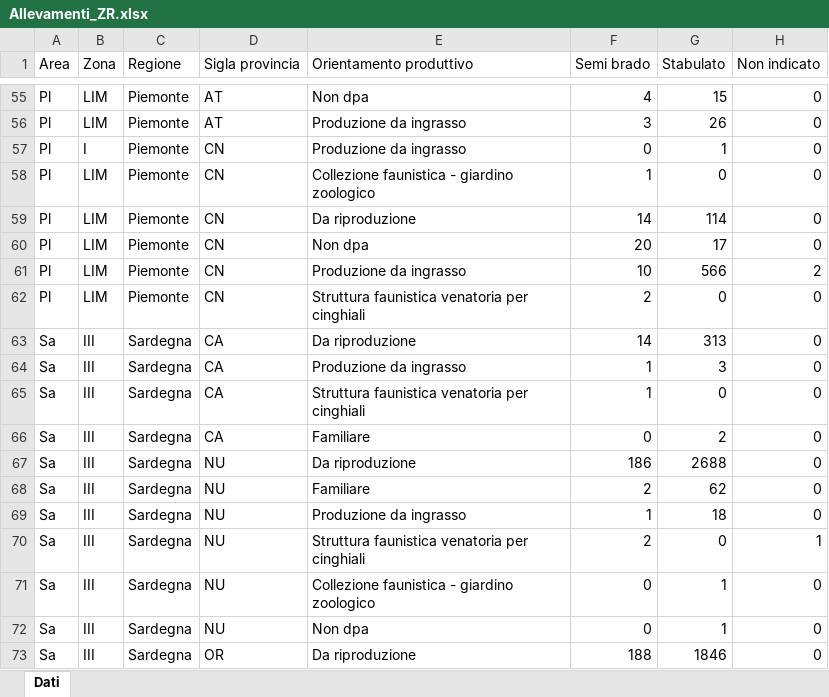
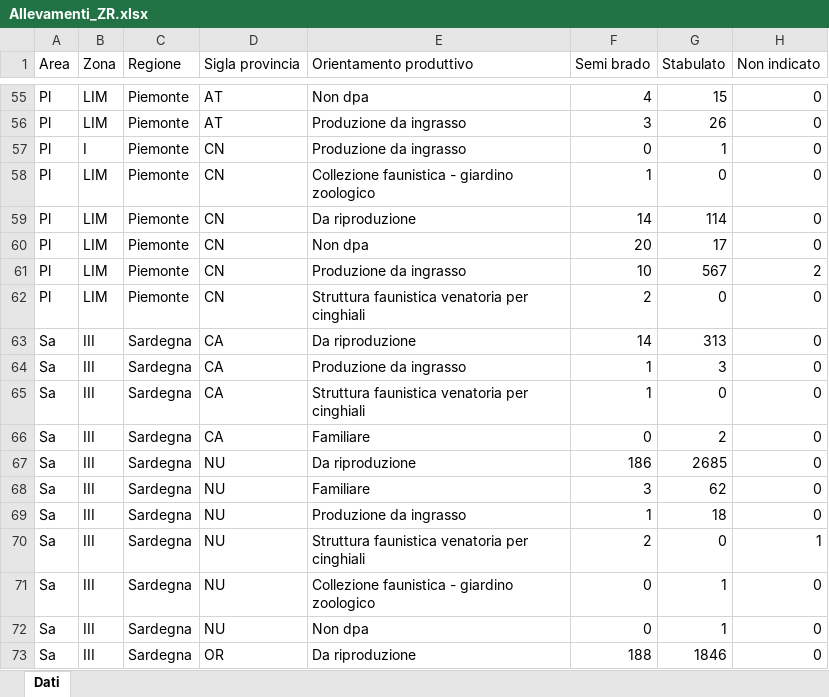
Before and after one commit to IZSAM-StatGIS/ReportPSA, an Excel workbook: Download/Allevamenti_ZR.xlsx, sheet Dati, drawn as a sheet; only a part is shown, gaps mark what is left out; values as stored, in another font and other column widths than the file's, no borders; the diff names each change by its address in the sheet, - before the commit and + after, or states it on an @@ line.

```diff
--- a/Download/Allevamenti_ZR.xlsx (sheet Dati)
+++ b/Download/Allevamenti_ZR.xlsx (sheet Dati)
-G61 (Stabulato): 566
+G61 (Stabulato): 567
-G67 (Stabulato): 2688
+G67 (Stabulato): 2685
-F68 (Semi brado): 2
+F68 (Semi brado): 3
```
Also changed, not shown: Download/Allevamenti_ZP.xlsx, Download/CasiControlli_ZP.xlsx, 18 other files.
